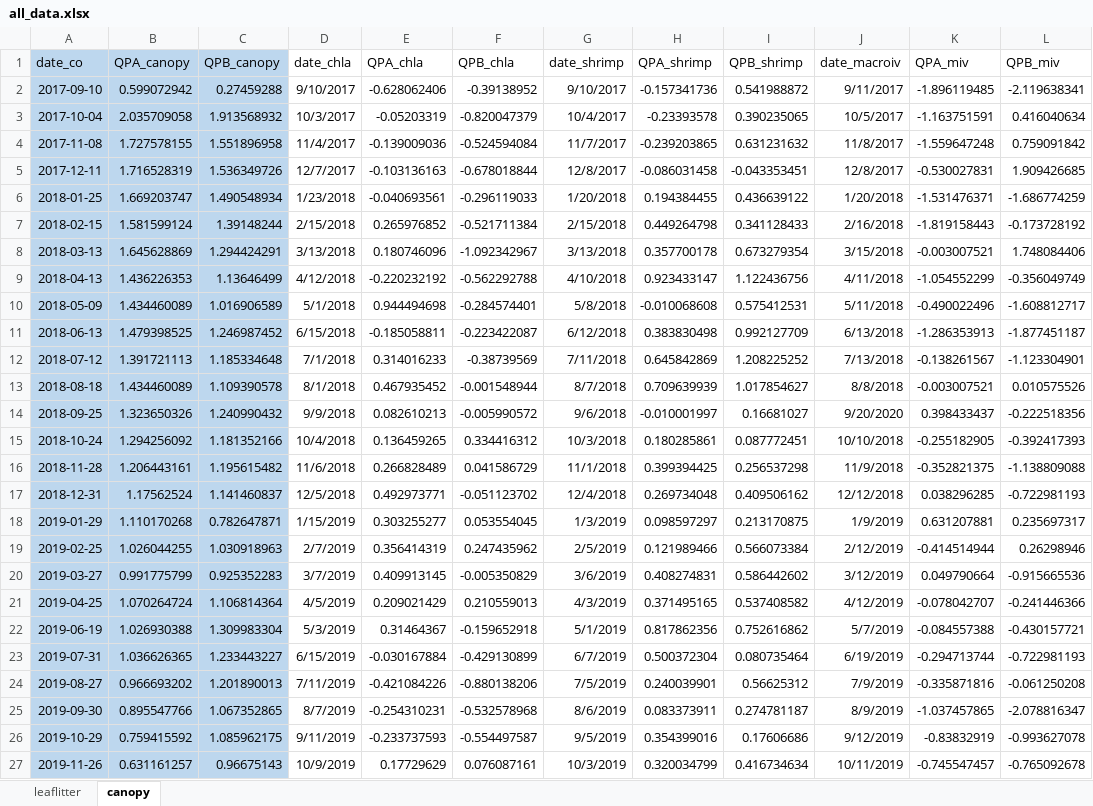
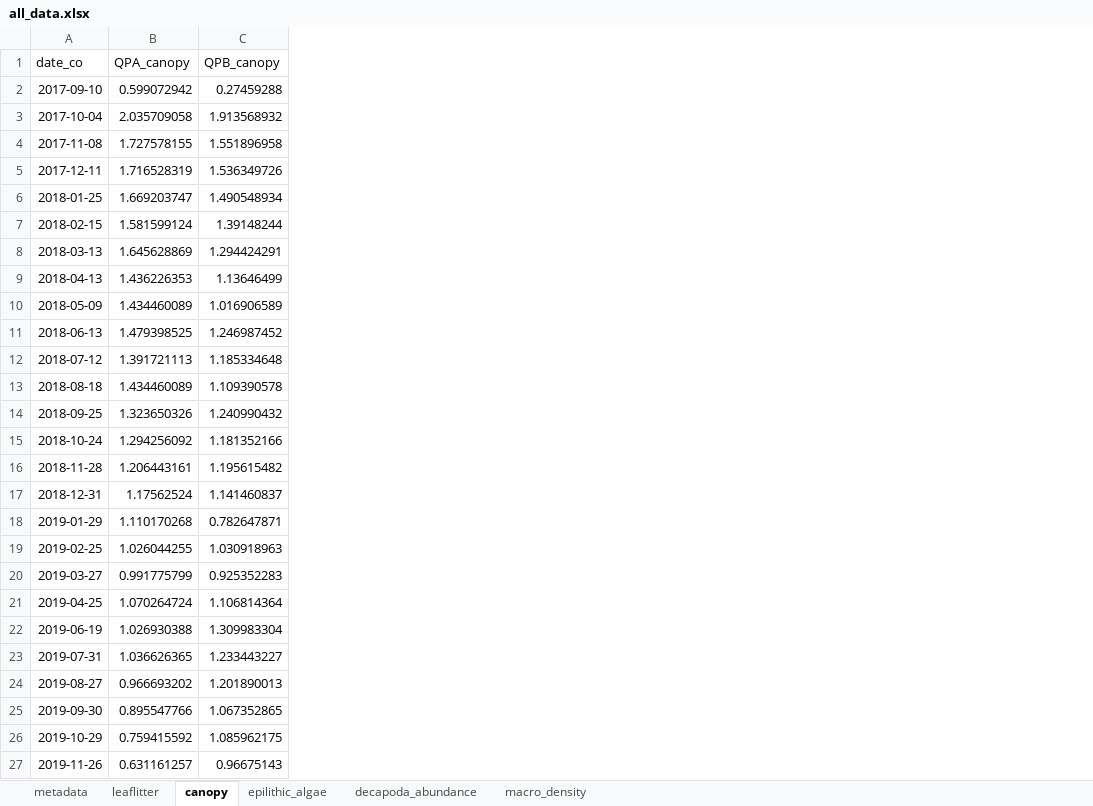
Before and after one commit to PEGutierrezF/StreamStability-IrMaria, an Excel workbook: data/all_data.xlsx, sheet canopy, drawn as a sheet; only a part is shown; values as stored, in another font and other column widths than the file's, no borders; the diff covers the shown part only; the diff names each change by its address in the sheet, - before the commit and + after, or states it on an @@ line.

```diff
--- a/data/all_data.xlsx (sheet canopy)
+++ b/data/all_data.xlsx (sheet canopy)
+sheet tab: metadata
+sheet tab: epilithic_algae
+sheet tab: decapoda_abundance
+sheet tab: macro_density
-column D (date_chla), rows 2-27: 9/10/2017 | 10/3/2017 | 11/4/2017 | 12/7/2017 | 1/23/2018 | 2/15/2018 | 3/13/2018 | 4/12/2018 | 5/1/2018 | 6/15/2018 | 7/1/2018 | 8/1/2018 | 9/9/2018 | 10/4/2018 | 11/6/2018 | 12/5/2018 | 1/15/2019 | 2/7/2019 | 3/7/2019 | 4/5/2019 | 5/3/2019 | 6/15/2019 | 7/11/2019 | 8/7/2019 | 9/11/2019 | 10/9/2019
-column E (QPA_chla), rows 2-27: -0.628062406 | -0.05203319 | -0.139009036 | -0.103136163 | -0.040693561 | 0.265976852 | 0.180746096 | -0.220232192 | 0.944494698 | -0.185058811 | 0.314016233 | 0.467935452 | 0.082610213 | 0.136459265 | 0.266828489 | 0.492973771 | 0.303255277 | 0.356414319 | 0.409913145 | 0.209021429 | 0.31464367 | -0.030167884 | -0.421084226 | -0.254310231 | -0.233737593 | 0.17729629
-column F (QPB_chla), rows 2-27: -0.39138952 | -0.820047379 | -0.524594084 | -0.678018844 | -0.296119033 | -0.521711384 | -1.092342967 | -0.562292788 | -0.284574401 | -0.223422087 | -0.38739569 | -0.001548944 | -0.005990572 | 0.334416312 | 0.041586729 | -0.051123702 | 0.053554045 | 0.247435962 | -0.005350829 | 0.210559013 | -0.159652918 | -0.429130899 | -0.880138206 | -0.532578968 | -0.554497587 | 0.076087161
-column G (date_shrimp), rows 2-27: 9/10/2017 | 10/4/2017 | 11/7/2017 | 12/8/2017 | 1/20/2018 | 2/15/2018 | 3/13/2018 | 4/10/2018 | 5/8/2018 | 6/12/2018 | 7/11/2018 | 8/7/2018 | 9/6/2018 | 10/3/2018 | 11/1/2018 | 12/4/2018 | 1/3/2019 | 2/5/2019 | 3/6/2019 | 4/3/2019 | 5/1/2019 | 6/7/2019 | 7/5/2019 | 8/6/2019 | 9/5/2019 | 10/3/2019
-column H (QPA_shrimp), rows 2-27: -0.157341736 | -0.23393578 | -0.239203865 | -0.086031458 | 0.194384455 | 0.449264798 | 0.357700178 | 0.923433147 | -0.010068608 | 0.383830498 | 0.645842869 | 0.709639939 | -0.010001997 | 0.180285861 | 0.399394425 | 0.269734048 | 0.098597297 | 0.121989466 | 0.408274831 | 0.371495165 | 0.817862356 | 0.500372304 | 0.240039901 | 0.083373911 | 0.354399016 | 0.320034799
-column I (QPB_shrimp), rows 2-27: 0.541988872 | 0.390235065 | 0.631231632 | -0.043353451 | 0.436639122 | 0.341128433 | 0.673279354 | 1.122436756 | 0.575412531 | 0.992127709 | 1.208225252 | 1.017854627 | 0.16681027 | 0.087772451 | 0.256537298 | 0.409506162 | 0.213170875 | 0.566073384 | 0.586442602 | 0.537408582 | 0.752616862 | 0.080735464 | 0.56625312 | 0.274781187 | 0.17606686 | 0.416734634
-column J (date_macroiv), rows 2-27: 9/11/2017 | 10/5/2017 | 11/8/2017 | 12/8/2017 | 1/20/2018 | 2/16/2018 | 3/15/2018 | 4/11/2018 | 5/11/2018 | 6/13/2018 | 7/13/2018 | 8/8/2018 | 9/20/2020 | 10/10/2018 | 11/9/2018 | 12/12/2018 | 1/9/2019 | 2/12/2019 | 3/12/2019 | 4/12/2019 | 5/7/2019 | 6/19/2019 | 7/9/2019 | 8/9/2019 | 9/12/2019 | 10/11/2019
-column K (QPA_miv), rows 2-27: -1.896119485 | -1.163751591 | -1.559647248 | -0.530027831 | -1.531476371 | -1.819158443 | -0.003007521 | -1.054552299 | -0.490022496 | -1.286353913 | -0.138261567 | -0.003007521 | 0.398433437 | -0.255182905 | -0.352821375 | 0.038296285 | 0.631207881 | -0.414514944 | 0.049790664 | -0.078042707 | -0.084557388 | -0.294713744 | -0.335871816 | -1.037457865 | -0.83832919 | -0.745547457
-column L (QPB_miv), rows 2-27: -2.119638341 | 0.416040634 | 0.759091842 | 1.909426685 | -1.686774259 | -0.173728192 | 1.748084406 | -0.356049749 | -1.608812717 | -1.877451187 | -1.123304901 | 0.010575526 | -0.222518356 | -0.392417393 | -1.138809088 | -0.722981193 | 0.235697317 | 0.26298946 | -0.915665536 | -0.241446366 | -0.430157721 | -0.722981193 | -0.061250208 | -2.078816347 | -0.993627078 | -0.765092678
-A1:C27 fill: #BDD7EE
+A1:C27 fill: none
```
Also changed, not shown: cell formats elsewhere in this sheet, 3 other files.
